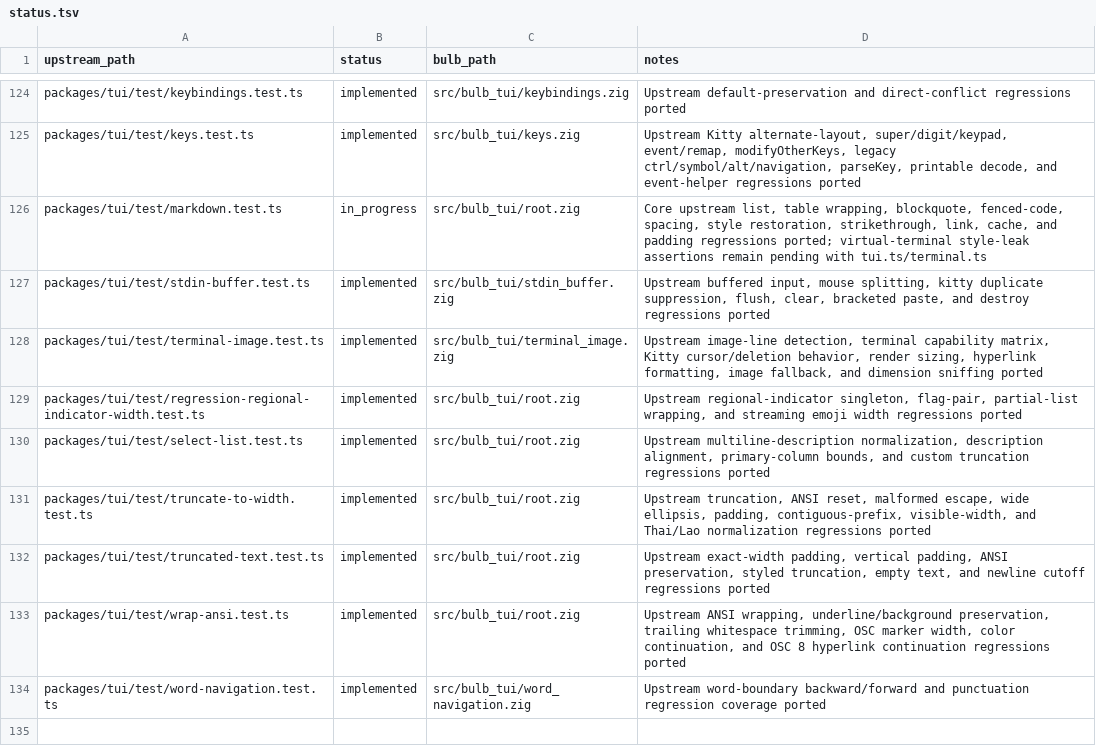
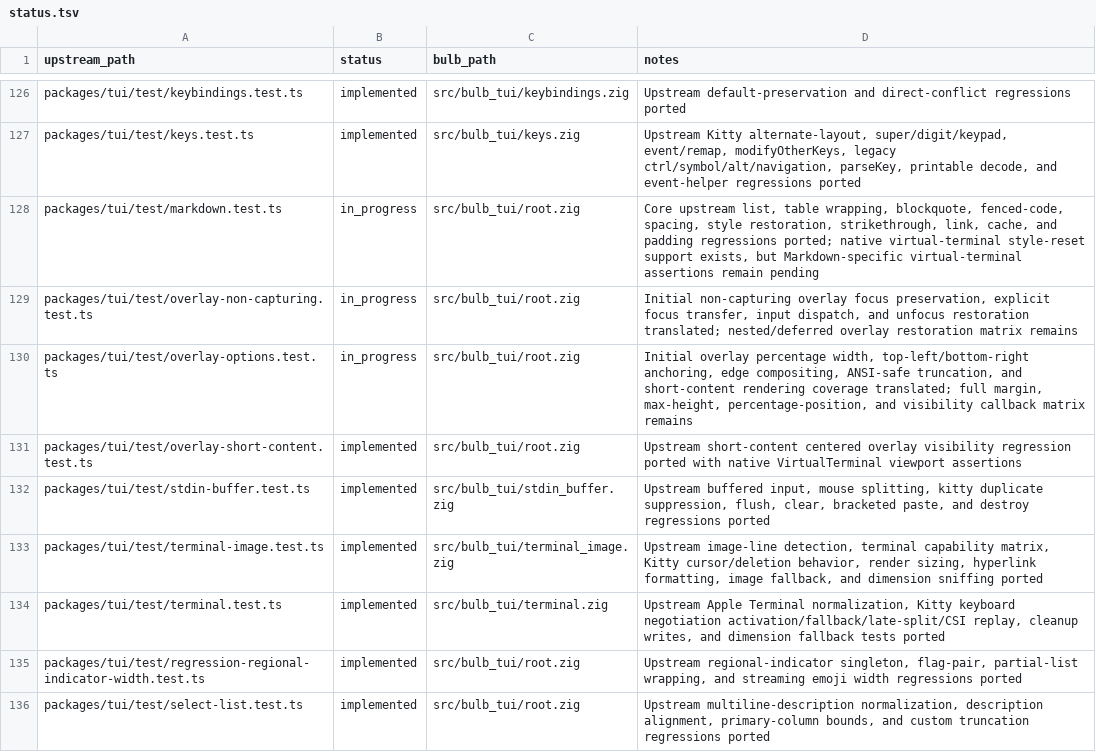
Before and after one commit to anggakhrsma/bulb, a TSV file: parity/status.tsv, drawn as a sheet; only a part is shown, gaps mark what is left out; the shorter side is filled out with more unchanged rows; the diff covers the shown part only.

```diff
--- a/parity/status.tsv
+++ b/parity/status.tsv
@@ -125,5 +127,9 @@ packages/tui/test/keybindings.test.ts	implemented	src/bulb_tui/keybindings.zig	U
 packages/tui/test/keys.test.ts	implemented	src/bulb_tui/keys.zig	Upstream Kitty alternate-layout, super/digit/keypad, event/remap, modifyOtherKeys, legacy ctrl/symbol/alt/navigation, parseKey, printable decode, and event-helper regressions ported
-packages/tui/test/markdown.test.ts	in_progress	src/bulb_tui/root.zig	Core upstream list, table wrapping, blockquote, fenced-code, spacing, style restoration, strikethrough, link, cache, and padding regressions ported; virtual-terminal style-leak assertions remain pending with tui.ts/terminal.ts
+packages/tui/test/markdown.test.ts	in_progress	src/bulb_tui/root.zig	Core upstream list, table wrapping, blockquote, fenced-code, spacing, style restoration, strikethrough, link, cache, and padding regressions ported; native virtual-terminal style-reset support exists, but Markdown-specific virtual-terminal assertions remain pending
+packages/tui/test/overlay-non-capturing.test.ts	in_progress	src/bulb_tui/root.zig	Initial non-capturing overlay focus preservation, explicit focus transfer, input dispatch, and unfocus restoration translated; nested/deferred overlay restoration matrix remains
+packages/tui/test/overlay-options.test.ts	in_progress	src/bulb_tui/root.zig	Initial overlay percentage width, top-left/bottom-right anchoring, edge compositing, ANSI-safe truncation, and short-content rendering coverage translated; full margin, max-height, percentage-position, and visibility callback matrix remains
+packages/tui/test/overlay-short-content.test.ts	implemented	src/bulb_tui/root.zig	Upstream short-content centered overlay visibility regression ported with native VirtualTerminal viewport assertions
 packages/tui/test/stdin-buffer.test.ts	implemented	src/bulb_tui/stdin_buffer.zig	Upstream buffered input, mouse splitting, kitty duplicate suppression, flush, clear, bracketed paste, and destroy regressions ported
 packages/tui/test/terminal-image.test.ts	implemented	src/bulb_tui/terminal_image.zig	Upstream image-line detection, terminal capability matrix, Kitty cursor/deletion behavior, render sizing, hyperlink formatting, image fallback, and dimension sniffing ported
+packages/tui/test/terminal.test.ts	implemented	src/bulb_tui/terminal.zig	Upstream Apple Terminal normalization, Kitty keyboard negotiation activation/fallback/late-split/CSI replay, cleanup writes, and dimension fallback tests ported
 packages/tui/test/regression-regional-indicator-width.test.ts	implemented	src/bulb_tui/root.zig	Upstream regional-indicator singleton, flag-pair, partial-list wrapping, and streaming emoji width regressions ported
```
Also changed, not shown: 4 added rows elsewhere in this file, parity/ledger.tsv, 2 other files.
